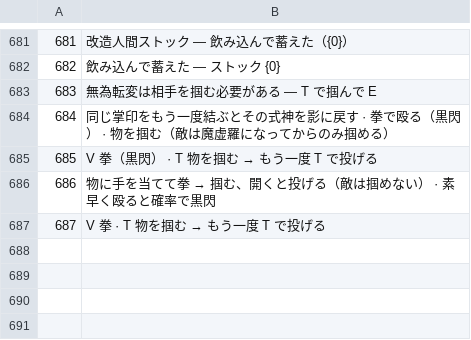
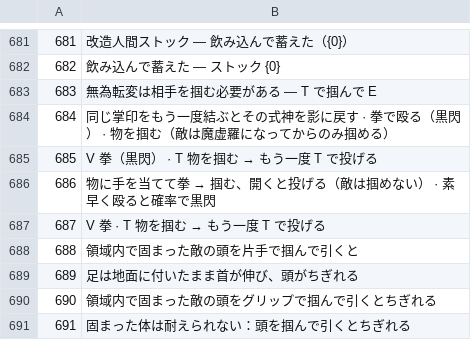
Before and after one commit to hxvibe/animevr, a TSV file: tools/i18n/ja.tsv, drawn as a sheet; only a part is shown, gaps mark what is left out; the diff names each change by its address in the sheet, - before the commit and + after, or states it on an @@ line.

```diff
--- a/tools/i18n/ja.tsv
+++ b/tools/i18n/ja.tsv
+row 688: 688 | 領域内で固まった敵の頭を片手で掴んで引くと
+row 689: 689 | 足は地面に付いたまま首が伸び、頭がちぎれる
+row 690: 690 | 領域内で固まった敵の頭をグリップで掴んで引くとちぎれる
+row 691: 691 | 固まった体は耐えられない：頭を掴んで引くとちぎれる
```
Also changed, not shown: tools/i18n/en.tsv, 7 other files.
